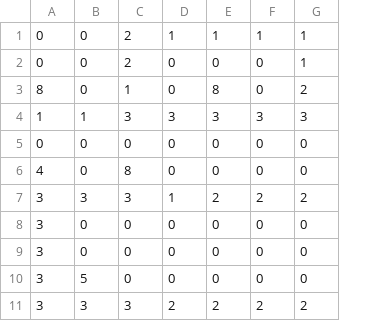
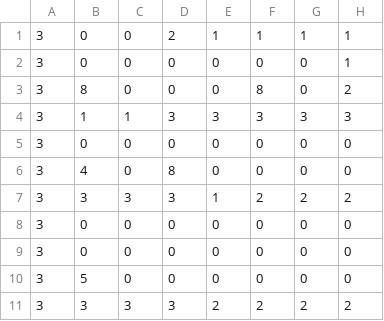
Before and after one commit to hibiki128/TD2_3, a CSV file: resources/Maps/stage2.csv, drawn as a sheet; only a part is shown; addresses are those after the commit; the diff names each change by its address in the sheet, - before the commit and + after, or states it on an @@ line.

```diff
--- a/resources/Maps/stage2.csv
+++ b/resources/Maps/stage2.csv
+column A, rows 1-11: all 3
-D2: 2
+D2: 0
-D3: 1
+D3: 0
-B8:B9: 3
+B8:B9: 0
-B10: 3
+B10: 5
-C10: 5
+C10: 0
```
Also changed, not shown: resources/Maps/stage3.csv, resources/Maps/stage6.csv.
